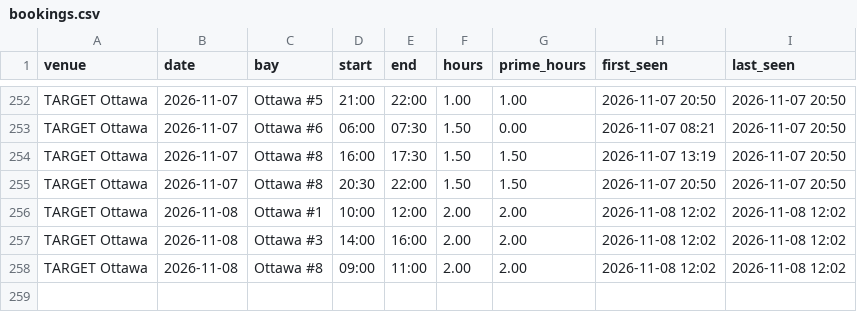
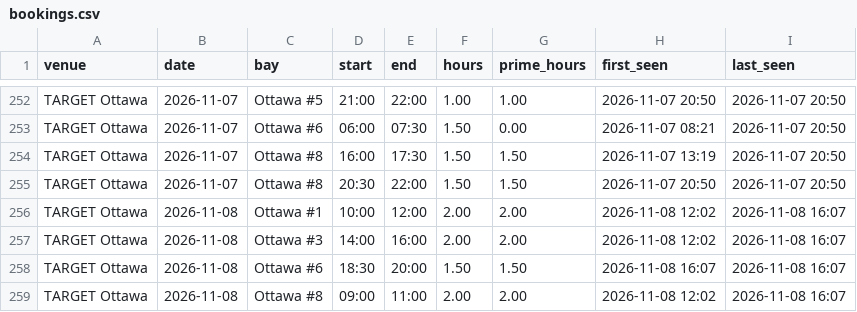
Before and after one commit to danielnicholson14/CrispyContact, a CSV file: data/bookings.csv, drawn as a sheet; only a part is shown, gaps mark what is left out.

```diff
--- a/data/bookings.csv
+++ b/data/bookings.csv
@@ -255,4 +255,5 @@ TARGET Ottawa,2026-11-07,Ottawa #8,16:00,17:30,1.50,1.50,2026-11-07 13:19,2026-1
 TARGET Ottawa,2026-11-07,Ottawa #8,20:30,22:00,1.50,1.50,2026-11-07 20:50,2026-11-07 20:50
-TARGET Ottawa,2026-11-08,Ottawa #1,10:00,12:00,2.00,2.00,2026-11-08 12:02,2026-11-08 12:02
-TARGET Ottawa,2026-11-08,Ottawa #3,14:00,16:00,2.00,2.00,2026-11-08 12:02,2026-11-08 12:02
-TARGET Ottawa,2026-11-08,Ottawa #8,09:00,11:00,2.00,2.00,2026-11-08 12:02,2026-11-08 12:02
+TARGET Ottawa,2026-11-08,Ottawa #1,10:00,12:00,2.00,2.00,2026-11-08 12:02,2026-11-08 16:07
+TARGET Ottawa,2026-11-08,Ottawa #3,14:00,16:00,2.00,2.00,2026-11-08 12:02,2026-11-08 16:07
+TARGET Ottawa,2026-11-08,Ottawa #6,18:30,20:00,1.50,1.50,2026-11-08 16:07,2026-11-08 16:07
+TARGET Ottawa,2026-11-08,Ottawa #8,09:00,11:00,2.00,2.00,2026-11-08 12:02,2026-11-08 16:07
```
Also changed, not shown: data/weekly_summary.csv, 1 other file.
